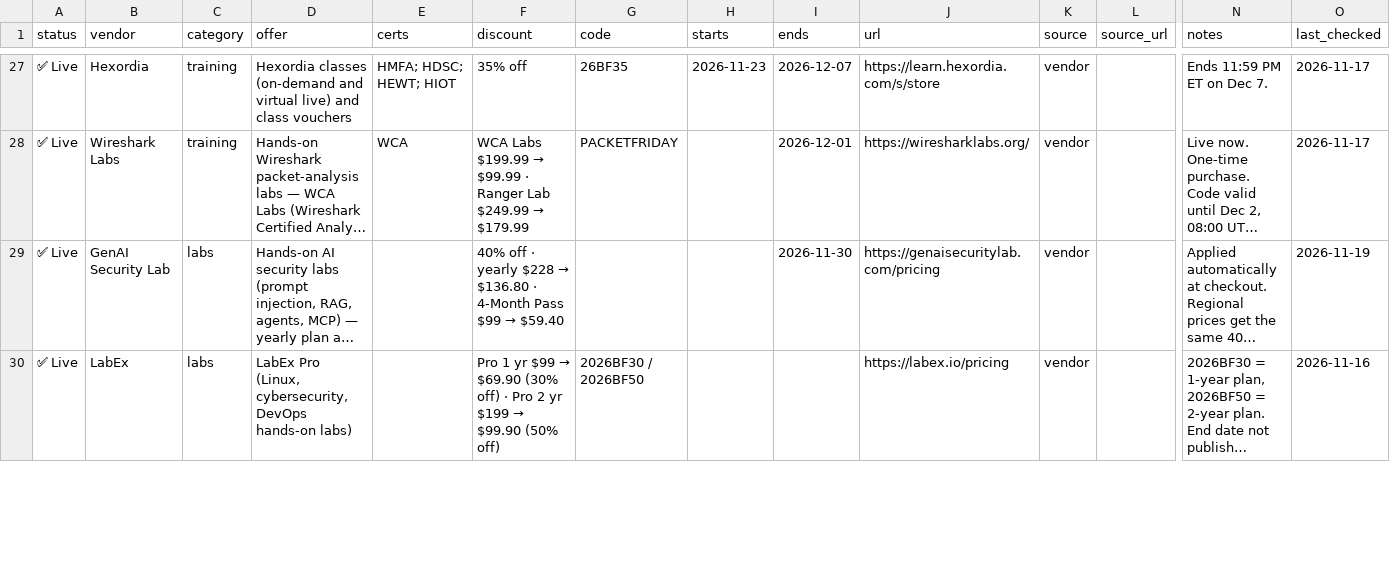
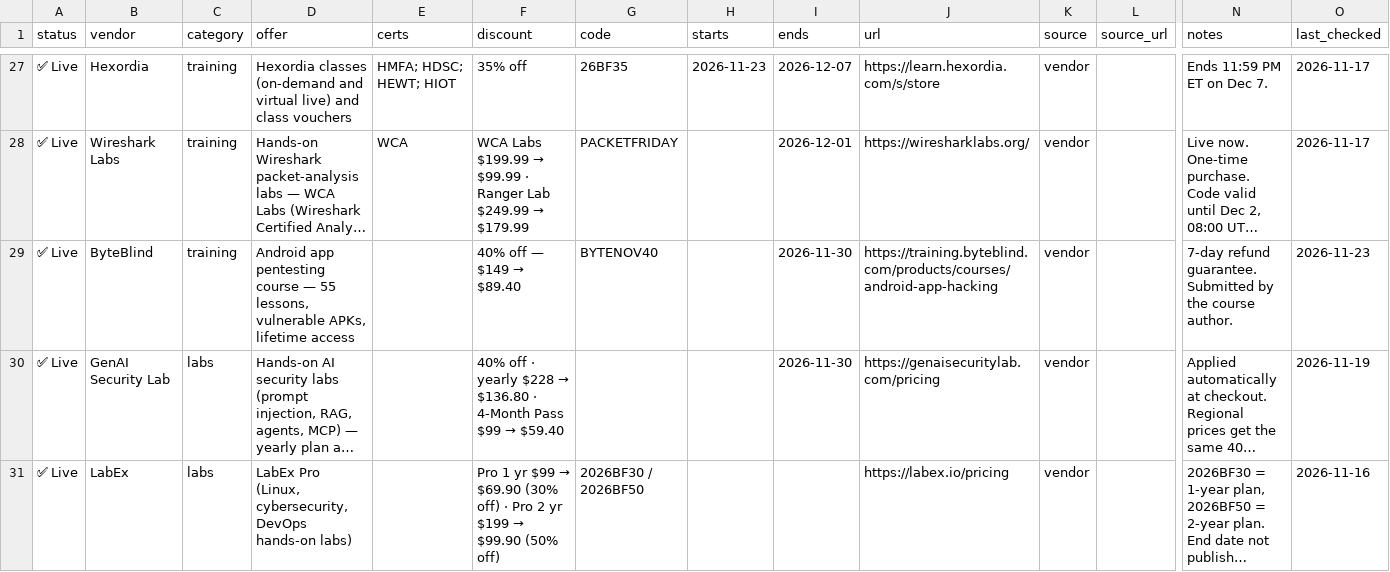
Before and after one commit to abhaybhargav/infosec-cert-black-friday-2026, a CSV file: data/deals.csv, drawn as a sheet; only a part is shown, gaps mark what is left out; long unchanged cells end in …; rows hold the shown columns only; the diff names each change by its address in the sheet, - before the commit and + after, or states it on an @@ line.

```diff
--- a/data/deals.csv
+++ b/data/deals.csv
+row 29: ✅ Live | ByteBlind | training | Android app pentesting course — 55 lessons, vulnerable APKs, lifetime access |  | 40% off — $149 → $89.40 | BYTENOV40 |  | 2026-11-30 | https://training.byteblind.com/products/courses/android-app-hacking | vendor |  | 7-day refund guarantee. Submitted by the course author. | 2026-11-23
```
Also changed, not shown: 2 other files.
